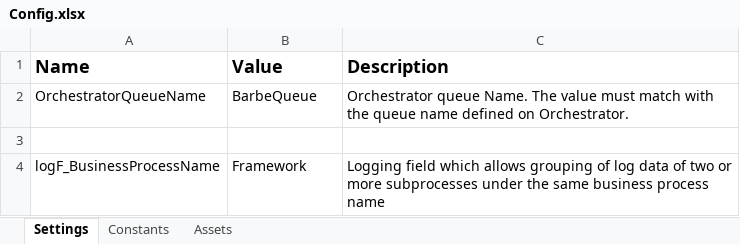
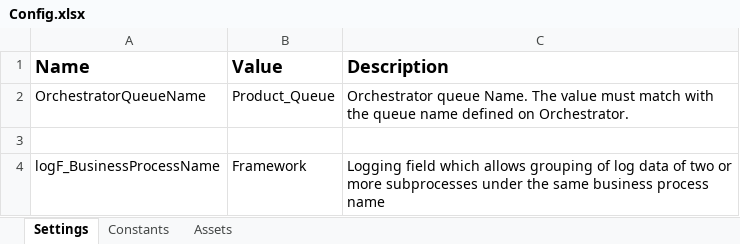
Before and after one commit to 230206-UiPath-BNYM/Trainer-Code, an Excel workbook: Week-6/REFWDemo/Data/Config.xlsx, sheet Settings, drawn as a sheet; values as stored, in another font and other column widths than the file's, no borders; the diff names each change by its address in the sheet, - before the commit and + after, or states it on an @@ line.

Commit message:
contains csv for adding to queue

```diff
--- a/Week-6/REFWDemo/Data/Config.xlsx (sheet Settings)
+++ b/Week-6/REFWDemo/Data/Config.xlsx (sheet Settings)
-B2 (Value): BarbeQueue
+B2 (Value): Product_Queue
```
Also changed, not shown: 4 other files.
